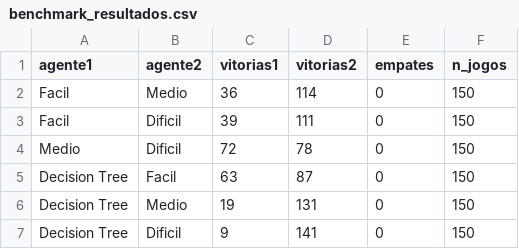
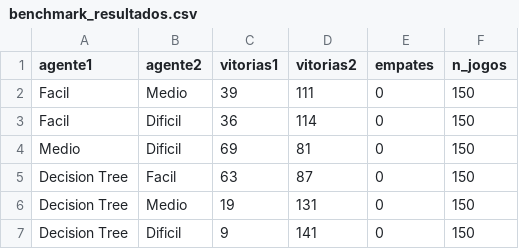
Before and after one commit to MiguelFilipe12/POPOUT, a CSV file: benchmark_resultados.csv, drawn as a sheet.

Commit message:
Reorder benchmark results for agents

```diff
--- a/benchmark_resultados.csv
+++ b/benchmark_resultados.csv
@@ -1,5 +1,5 @@
 agente1,agente2,vitorias1,vitorias2,empates,n_jogos
-Facil,Medio,36,114,0,150
-Facil,Dificil,39,111,0,150
-Medio,Dificil,72,78,0,150
+Facil,Medio,39,111,0,150
+Facil,Dificil,36,114,0,150
+Medio,Dificil,69,81,0,150
 Decision Tree,Facil,63,87,0,150
```
